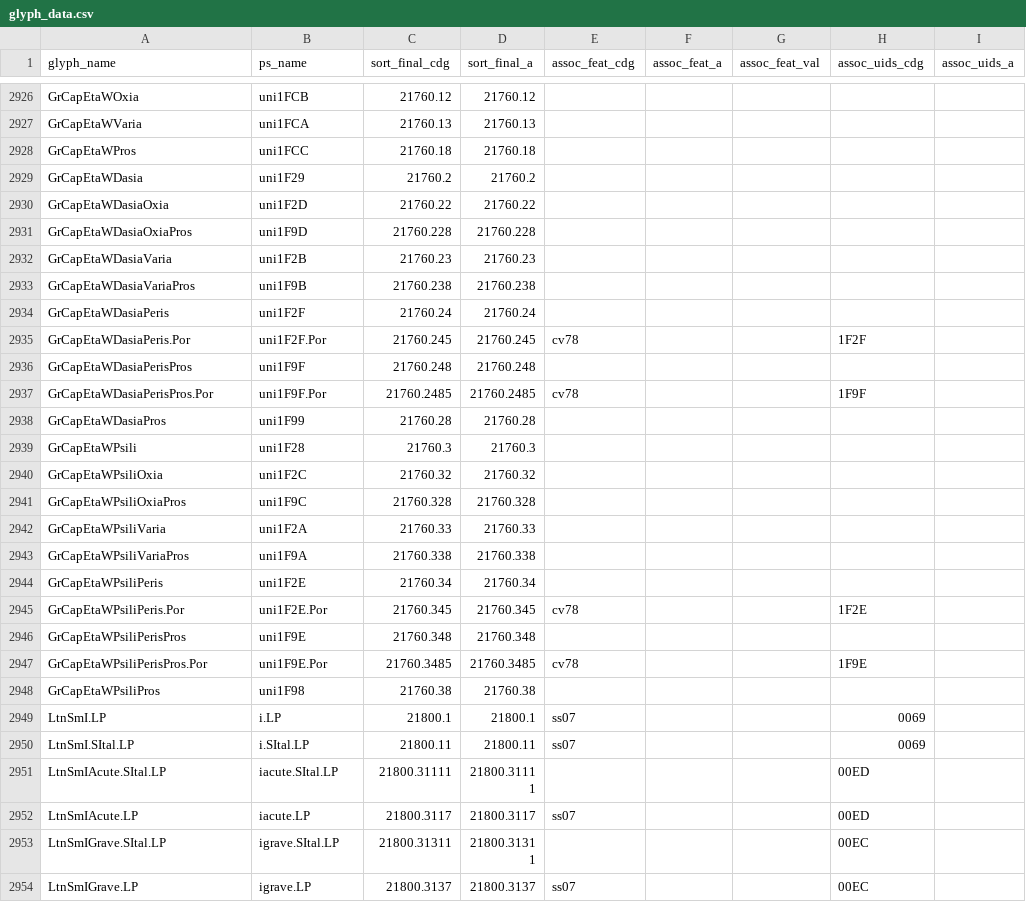
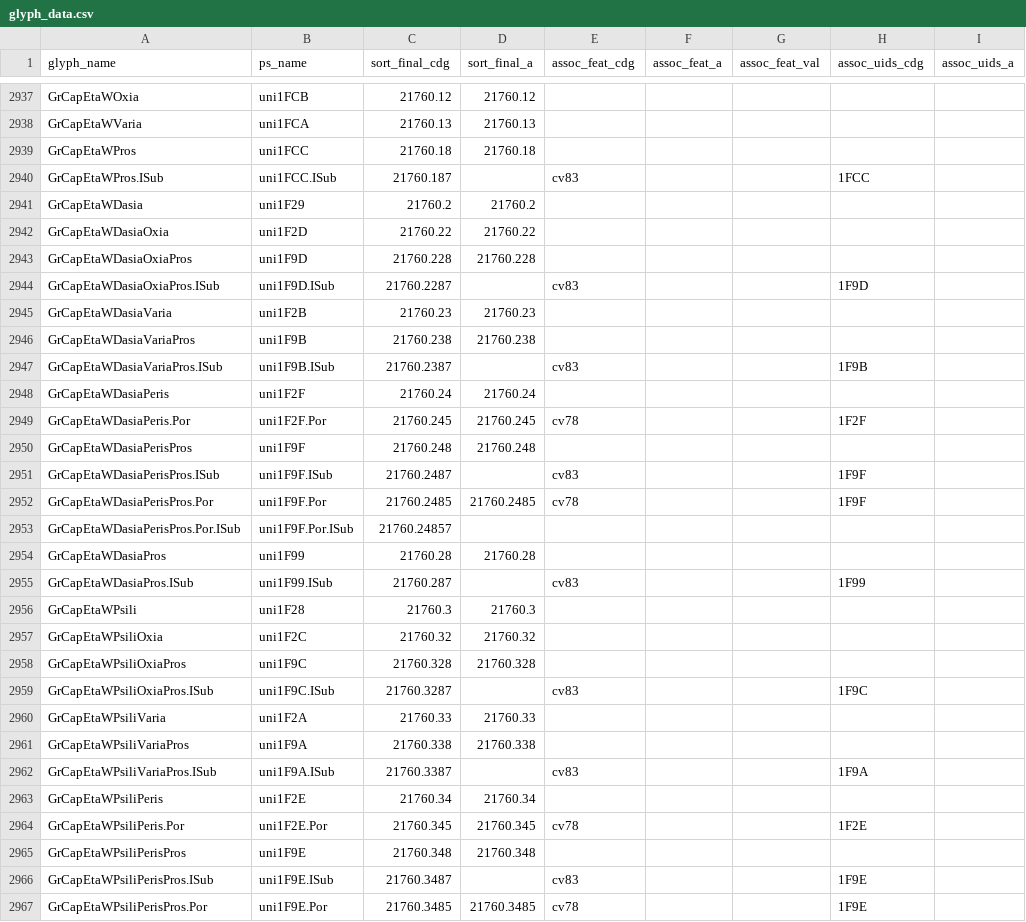
Before and after one commit to silnrsi/font-charis, a CSV file: source/glyph_data.csv, drawn as a sheet; only a part is shown, gaps mark what is left out; the shorter side is filled out with more unchanged rows; the diff covers the shown part only.

```diff
--- a/source/glyph_data.csv
+++ b/source/glyph_data.csv
@@ -2928,2 +2939,3 @@ GrCapEtaWVaria,uni1FCA,21760.13,21760.13,,,,,
 GrCapEtaWPros,uni1FCC,21760.18,21760.18,,,,,
+GrCapEtaWPros.ISub,uni1FCC.ISub,21760.187,,cv83,,,1FCC,
 GrCapEtaWDasia,uni1F29,21760.2,21760.2,,,,,
@@ -2931,4 +2943,6 @@ GrCapEtaWDasiaOxia,uni1F2D,21760.22,21760.22,,,,,
 GrCapEtaWDasiaOxiaPros,uni1F9D,21760.228,21760.228,,,,,
+GrCapEtaWDasiaOxiaPros.ISub,uni1F9D.ISub,21760.2287,,cv83,,,1F9D,
 GrCapEtaWDasiaVaria,uni1F2B,21760.23,21760.23,,,,,
 GrCapEtaWDasiaVariaPros,uni1F9B,21760.238,21760.238,,,,,
+GrCapEtaWDasiaVariaPros.ISub,uni1F9B.ISub,21760.2387,,cv83,,,1F9B,
 GrCapEtaWDasiaPeris,uni1F2F,21760.24,21760.24,,,,,
@@ -2936,4 +2950,7 @@ GrCapEtaWDasiaPeris.Por,uni1F2F.Por,21760.245,21760.245,cv78,,,1F2F,
 GrCapEtaWDasiaPerisPros,uni1F9F,21760.248,21760.248,,,,,
+GrCapEtaWDasiaPerisPros.ISub,uni1F9F.ISub,21760.2487,,cv83,,,1F9F,
 GrCapEtaWDasiaPerisPros.Por,uni1F9F.Por,21760.2485,21760.2485,cv78,,,1F9F,
+GrCapEtaWDasiaPerisPros.Por.ISub,uni1F9F.Por.ISub,21760.24857,,,,,,
 GrCapEtaWDasiaPros,uni1F99,21760.28,21760.28,,,,,
+GrCapEtaWDasiaPros.ISub,uni1F99.ISub,21760.287,,cv83,,,1F99,
 GrCapEtaWPsili,uni1F28,21760.3,21760.3,,,,,
@@ -2941,4 +2958,6 @@ GrCapEtaWPsiliOxia,uni1F2C,21760.32,21760.32,,,,,
 GrCapEtaWPsiliOxiaPros,uni1F9C,21760.328,21760.328,,,,,
+GrCapEtaWPsiliOxiaPros.ISub,uni1F9C.ISub,21760.3287,,cv83,,,1F9C,
 GrCapEtaWPsiliVaria,uni1F2A,21760.33,21760.33,,,,,
 GrCapEtaWPsiliVariaPros,uni1F9A,21760.338,21760.338,,,,,
+GrCapEtaWPsiliVariaPros.ISub,uni1F9A.ISub,21760.3387,,cv83,,,1F9A,
 GrCapEtaWPsiliPeris,uni1F2E,21760.34,21760.34,,,,,
@@ -2946,2 +2965,3 @@ GrCapEtaWPsiliPeris.Por,uni1F2E.Por,21760.345,21760.345,cv78,,,1F2E,
 GrCapEtaWPsiliPerisPros,uni1F9E,21760.348,21760.348,,,,,
+GrCapEtaWPsiliPerisPros.ISub,uni1F9E.ISub,21760.3487,,cv83,,,1F9E,
 GrCapEtaWPsiliPerisPros.Por,uni1F9E.Por,21760.3485,21760.3485,cv78,,,1F9E,
```
Also changed, not shown: 24 added rows elsewhere in this file.
